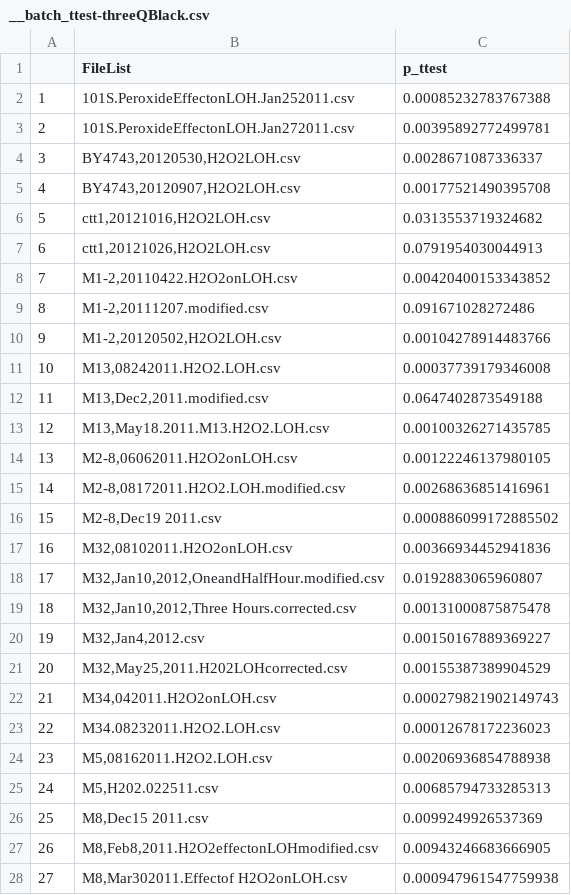
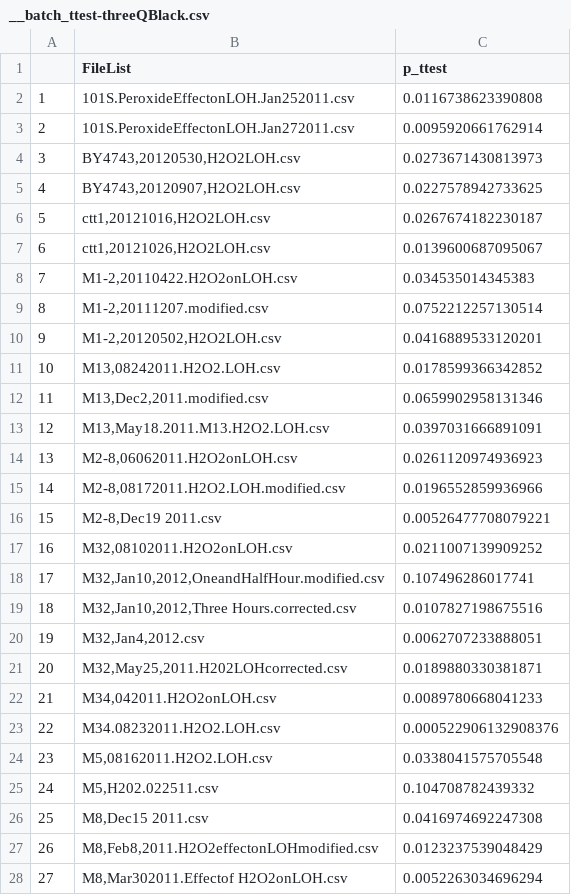
Before and after one commit to emineguven/LOH_H2O2_2016, a CSV file: analysis/__batch_ttest-threeQBlack.csv, drawn as a sheet; only a part is shown; the diff covers the shown part only.

Commit message:
new commits for the list of things TODO
1)histogram of Cv/Cb and Tg/Tc ratio
2)scatter plot of the Cv~Cb and Tg~Tc
3)p values for high H2O2 1/4*1/2 blacks reveal 3/4 black

```diff
--- a/analysis/__batch_ttest-threeQBlack.csv
+++ b/analysis/__batch_ttest-threeQBlack.csv
@@ -1,28 +1,28 @@
 "","FileList","p_ttest"
-"1","101S.PeroxideEffectonLOH.Jan252011.csv",0.00085232783767388
-"2","101S.PeroxideEffectonLOH.Jan272011.csv",0.00395892772499781
-"3","BY4743,20120530,H2O2LOH.csv",0.0028671087336337
-"4","BY4743,20120907,H2O2LOH.csv",0.00177521490395708
-"5","ctt1,20121016,H2O2LOH.csv",0.0313553719324682
-"6","ctt1,20121026,H2O2LOH.csv",0.0791954030044913
-"7","M1-2,20110422.H2O2onLOH.csv",0.00420400153343852
-"8","M1-2,20111207.modified.csv",0.091671028272486
-"9","M1-2,20120502,H2O2LOH.csv",0.00104278914483766
-"10","M13,08242011.H2O2.LOH.csv",0.00037739179346008
-"11","M13,Dec2,2011.modified.csv",0.0647402873549188
-"12","M13,May18.2011.M13.H2O2.LOH.csv",0.00100326271435785
-"13","M2-8,06062011.H2O2onLOH.csv",0.00122246137980105
-"14","M2-8,08172011.H2O2.LOH.modified.csv",0.00268636851416961
-"15","M2-8,Dec19 2011.csv",0.000886099172885502
-"16","M32,08102011.H2O2onLOH.csv",0.00366934452941836
-"17","M32,Jan10,2012,OneandHalfHour.modified.csv",0.0192883065960807
-"18","M32,Jan10,2012,Three Hours.corrected.csv",0.00131000875875478
-"19","M32,Jan4,2012.csv",0.00150167889369227
-"20","M32,May25,2011.H202LOHcorrected.csv",0.00155387389904529
-"21","M34,042011.H2O2onLOH.csv",0.000279821902149743
-"22","M34.08232011.H2O2.LOH.csv",0.00012678172236023
-"23","M5,08162011.H2O2.LOH.csv",0.00206936854788938
-"24","M5,H202.022511.csv",0.00685794733285313
-"25","M8,Dec15 2011.csv",0.0099249926537369
-"26","M8,Feb8,2011.H2O2effectonLOHmodified.csv",0.00943246683666905
-"27","M8,Mar302011.Effectof H2O2onLOH.csv",0.000947961547759938
+"1","101S.PeroxideEffectonLOH.Jan252011.csv",0.0116738623390808
+"2","101S.PeroxideEffectonLOH.Jan272011.csv",0.0095920661762914
+"3","BY4743,20120530,H2O2LOH.csv",0.0273671430813973
+"4","BY4743,20120907,H2O2LOH.csv",0.0227578942733625
+"5","ctt1,20121016,H2O2LOH.csv",0.0267674182230187
+"6","ctt1,20121026,H2O2LOH.csv",0.0139600687095067
+"7","M1-2,20110422.H2O2onLOH.csv",0.034535014345383
+"8","M1-2,20111207.modified.csv",0.0752212257130514
+"9","M1-2,20120502,H2O2LOH.csv",0.0416889533120201
+"10","M13,08242011.H2O2.LOH.csv",0.0178599366342852
+"11","M13,Dec2,2011.modified.csv",0.0659902958131346
+"12","M13,May18.2011.M13.H2O2.LOH.csv",0.0397031666891091
+"13","M2-8,06062011.H2O2onLOH.csv",0.0261120974936923
+"14","M2-8,08172011.H2O2.LOH.modified.csv",0.0196552859936966
+"15","M2-8,Dec19 2011.csv",0.00526477708079221
+"16","M32,08102011.H2O2onLOH.csv",0.0211007139909252
+"17","M32,Jan10,2012,OneandHalfHour.modified.csv",0.107496286017741
+"18","M32,Jan10,2012,Three Hours.corrected.csv",0.0107827198675516
+"19","M32,Jan4,2012.csv",0.0062707233888051
+"20","M32,May25,2011.H202LOHcorrected.csv",0.0189880330381871
+"21","M34,042011.H2O2onLOH.csv",0.0089780668041233
+"22","M34.08232011.H2O2.LOH.csv",0.000522906132908376
+"23","M5,08162011.H2O2.LOH.csv",0.0338041575705548
+"24","M5,H202.022511.csv",0.104708782439332
+"25","M8,Dec15 2011.csv",0.0416974692247308
+"26","M8,Feb8,2011.H2O2effectonLOHmodified.csv",0.0123237539048429
+"27","M8,Mar302011.Effectof H2O2onLOH.csv",0.0052263034696294
```
Also changed, not shown: 12 edited cells elsewhere in this file, 13 other files.
